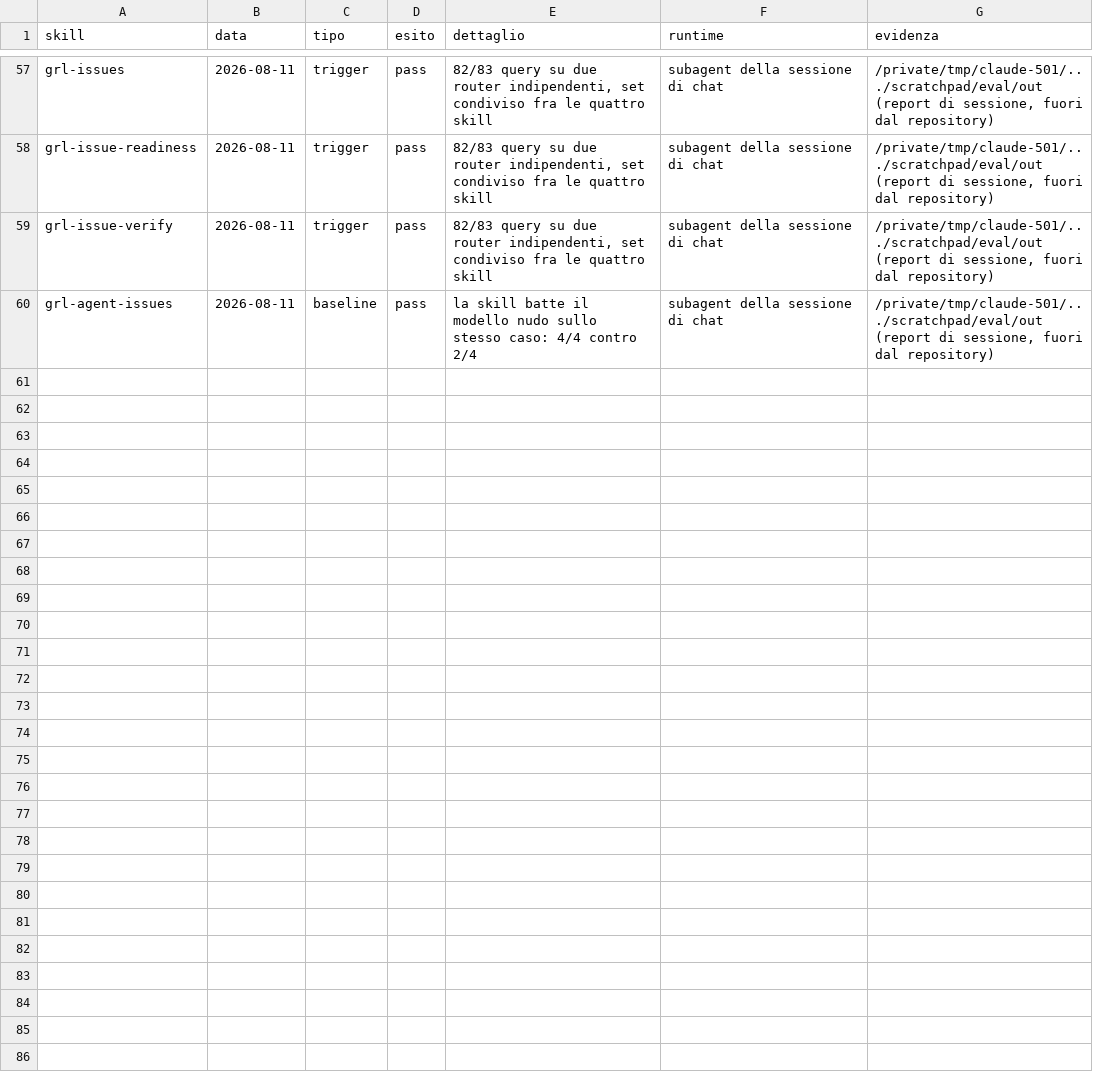
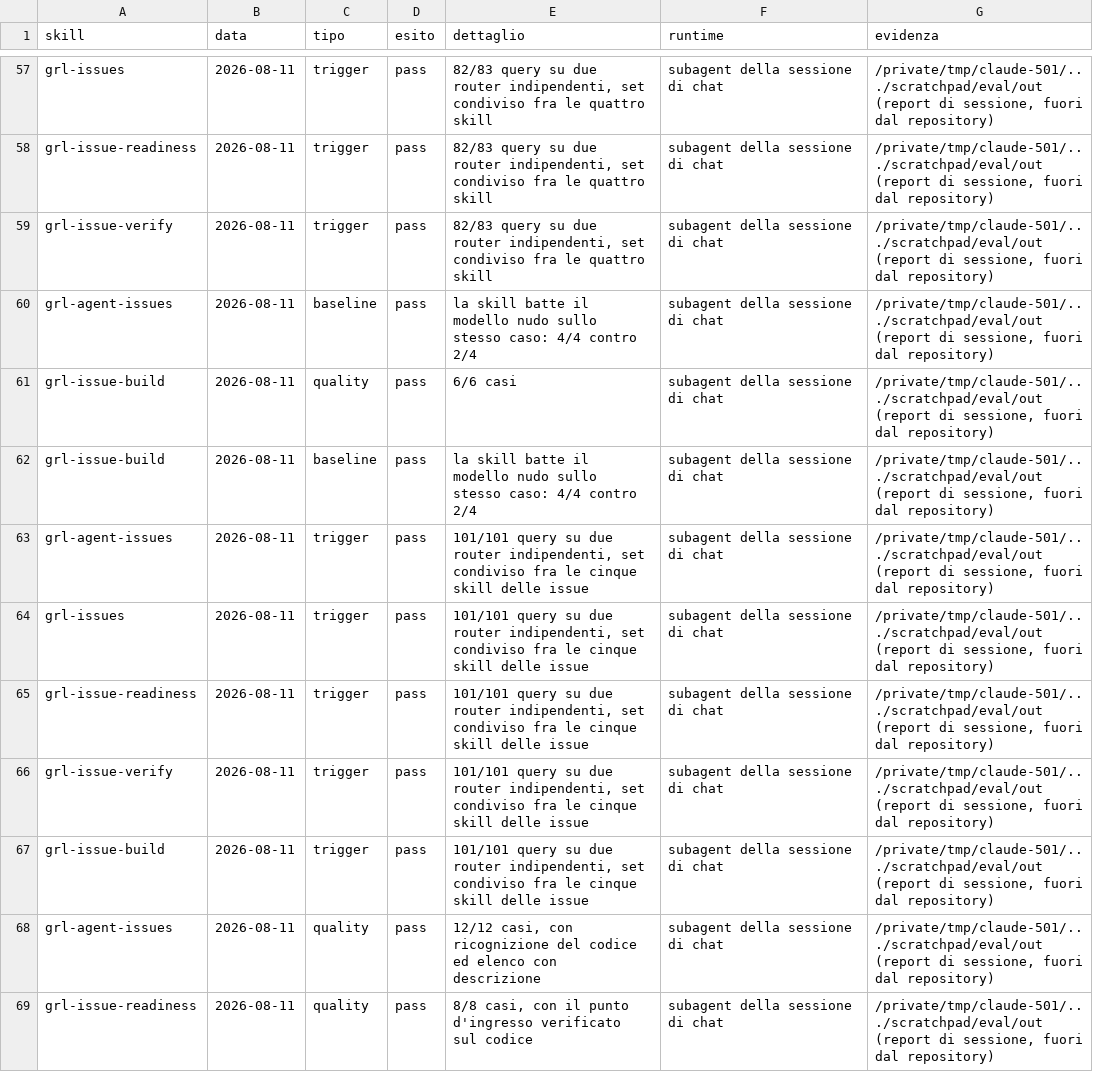
Before and after one commit to mlarese/bmad-module-guardrails, a CSV file: evals/run-registry.csv, drawn as a sheet; only a part is shown, gaps mark what is left out.

```diff
--- a/evals/run-registry.csv
+++ b/evals/run-registry.csv
@@ -60 +60,10 @@ grl-issue-verify,2026-08-11,trigger,pass,"82/83 query su due router indipendenti
 grl-agent-issues,2026-08-11,baseline,pass,la skill batte il modello nudo sullo stesso caso: 4/4 contro 2/4,subagent della sessione di chat,"/private/tmp/claude-501/.../scratchpad/eval/out (report di sessione, fuori dal repository)"
+grl-issue-build,2026-08-11,quality,pass,6/6 casi,subagent della sessione di chat,"/private/tmp/claude-501/.../scratchpad/eval/out (report di sessione, fuori dal repository)"
+grl-issue-build,2026-08-11,baseline,pass,la skill batte il modello nudo sullo stesso caso: 4/4 contro 2/4,subagent della sessione di chat,"/private/tmp/claude-501/.../scratchpad/eval/out (report di sessione, fuori dal repository)"
+grl-agent-issues,2026-08-11,trigger,pass,"101/101 query su due router indipendenti, set condiviso fra le cinque skill delle issue",subagent della sessione di chat,"/private/tmp/claude-501/.../scratchpad/eval/out (report di sessione, fuori dal repository)"
+grl-issues,2026-08-11,trigger,pass,"101/101 query su due router indipendenti, set condiviso fra le cinque skill delle issue",subagent della sessione di chat,"/private/tmp/claude-501/.../scratchpad/eval/out (report di sessione, fuori dal repository)"
+grl-issue-readiness,2026-08-11,trigger,pass,"101/101 query su due router indipendenti, set condiviso fra le cinque skill delle issue",subagent della sessione di chat,"/private/tmp/claude-501/.../scratchpad/eval/out (report di sessione, fuori dal repository)"
+grl-issue-verify,2026-08-11,trigger,pass,"101/101 query su due router indipendenti, set condiviso fra le cinque skill delle issue",subagent della sessione di chat,"/private/tmp/claude-501/.../scratchpad/eval/out (report di sessione, fuori dal repository)"
+grl-issue-build,2026-08-11,trigger,pass,"101/101 query su due router indipendenti, set condiviso fra le cinque skill delle issue",subagent della sessione di chat,"/private/tmp/claude-501/.../scratchpad/eval/out (report di sessione, fuori dal repository)"
+grl-agent-issues,2026-08-11,quality,pass,"12/12 casi, con ricognizione del codice ed elenco con descrizione",subagent della sessione di chat,"/private/tmp/claude-501/.../scratchpad/eval/out (report di sessione, fuori dal repository)"
+grl-issue-readiness,2026-08-11,quality,pass,"8/8 casi, con il punto d'ingresso verificato sul codice",subagent della sessione di chat,"/private/tmp/claude-501/.../scratchpad/eval/out (report di sessione, fuori dal repository)"
```
Also changed, not shown: 1 other file.
